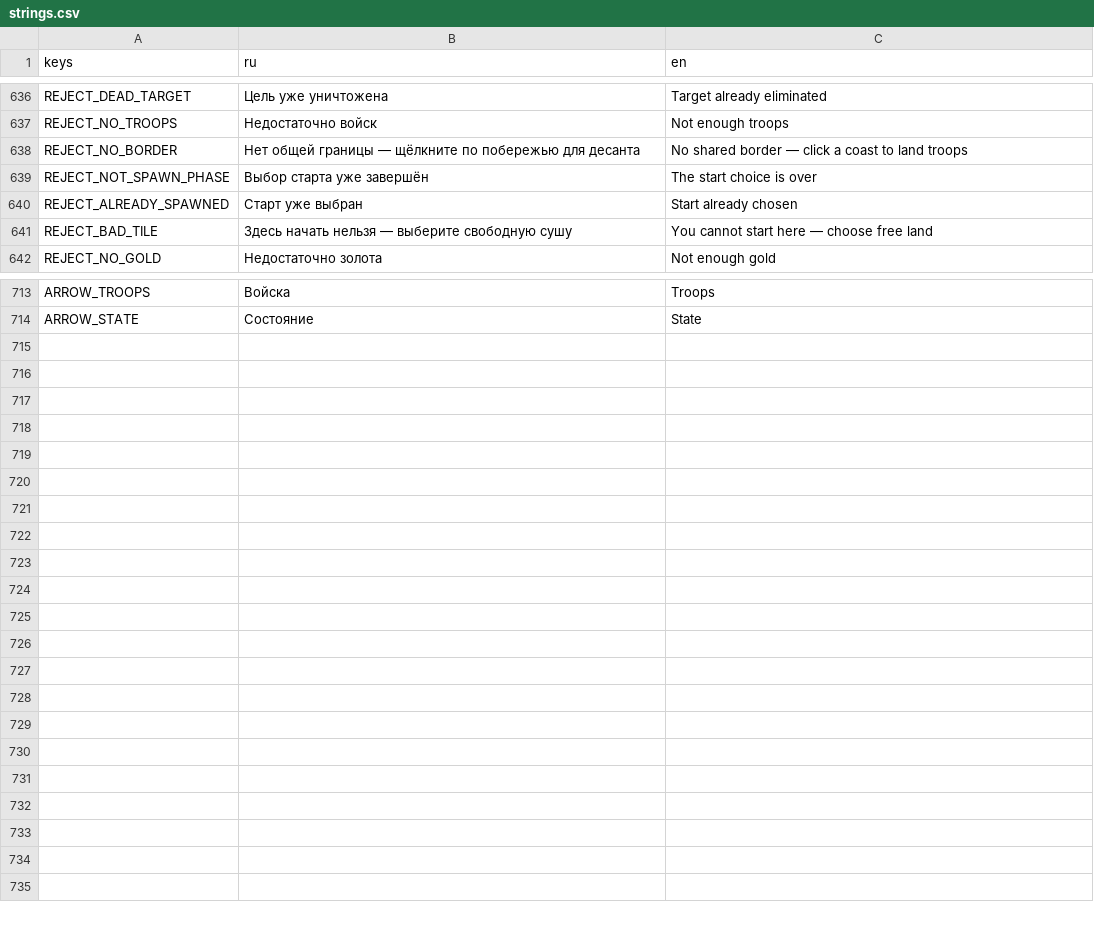
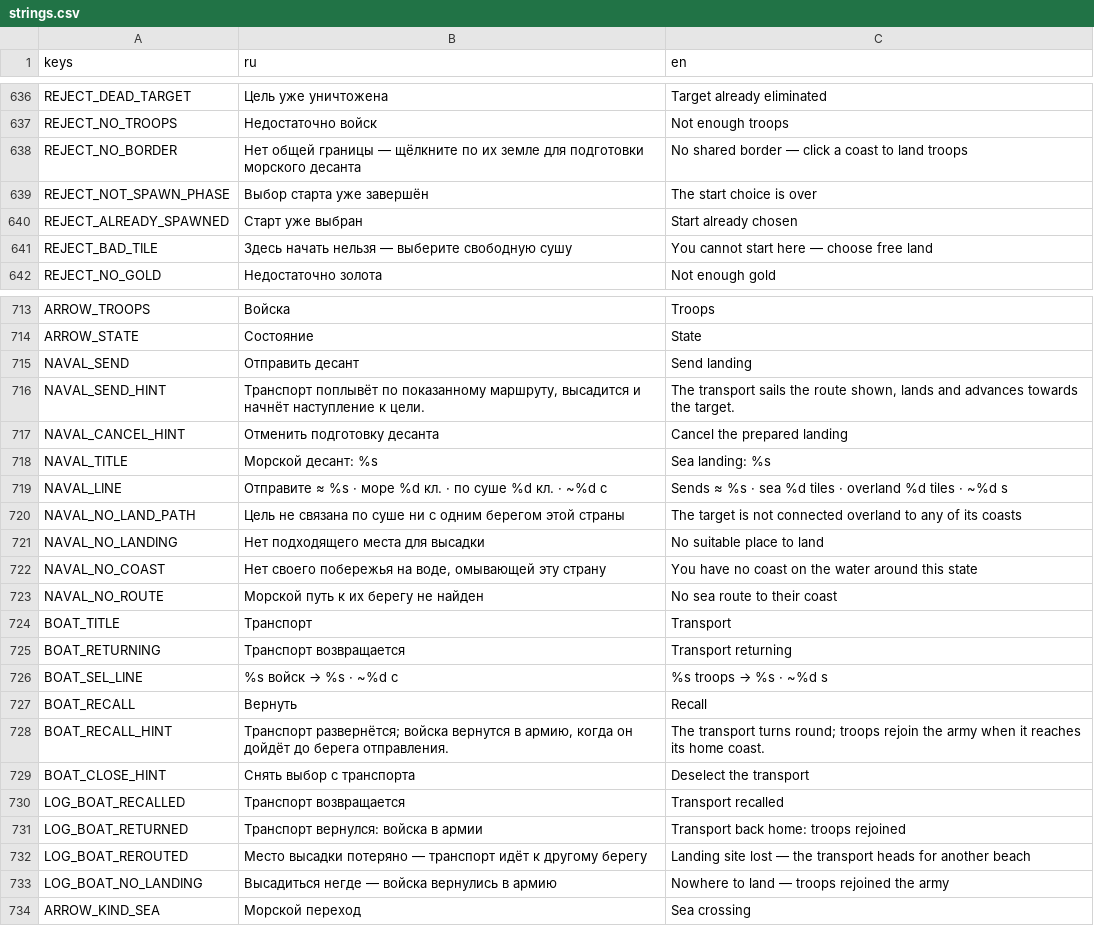
Before and after one commit to volnalabs/game, a CSV file: godot/data/i18n/strings.csv, drawn as a sheet; only a part is shown, gaps mark what is left out.

```diff
--- a/godot/data/i18n/strings.csv
+++ b/godot/data/i18n/strings.csv
@@ -649,3 +649,3 @@ REJECT_DEAD_TARGET,Цель уже уничтожена,Target already eliminate
 REJECT_NO_TROOPS,Недостаточно войск,Not enough troops
-REJECT_NO_BORDER,Нет общей границы — щёлкните по побережью для десанта,No shared border — click a coast to land troops
+REJECT_NO_BORDER,Нет общей границы — щёлкните по их земле для подготовки морского десанта,No shared border — click a coast to land troops
 REJECT_NOT_SPAWN_PHASE,Выбор старта уже завершён,The start choice is over
@@ -726 +726,21 @@ ARROW_TROOPS,Войска,Troops
 ARROW_STATE,Состояние,State
+NAVAL_SEND,Отправить десант,Send landing
+NAVAL_SEND_HINT,"Транспорт поплывёт по показанному маршруту, высадится и начнёт наступление к цели.","The transport sails the route shown, lands and advances towards the target."
+NAVAL_CANCEL_HINT,Отменить подготовку десанта,Cancel the prepared landing
+NAVAL_TITLE,Морской десант: %s,Sea landing: %s
+NAVAL_LINE,Отправите ≈ %s · море %d кл. · по суше %d кл. · ~%d с,Sends ≈ %s · sea %d tiles · overland %d tiles · ~%d s
+NAVAL_NO_LAND_PATH,Цель не связана по суше ни с одним берегом этой страны,The target is not connected overland to any of its coasts
+NAVAL_NO_LANDING,Нет подходящего места для высадки,No suitable place to land
+NAVAL_NO_COAST,"Нет своего побережья на воде, омывающей эту страну",You have no coast on the water around this state
+NAVAL_NO_ROUTE,Морской путь к их берегу не найден,No sea route to their coast
+BOAT_TITLE,Транспорт,Transport
+BOAT_RETURNING,Транспорт возвращается,Transport returning
+BOAT_SEL_LINE,%s войск → %s · ~%d с,%s troops → %s · ~%d s
+BOAT_RECALL,Вернуть,Recall
+BOAT_RECALL_HINT,"Транспорт развернётся; войска вернутся в армию, когда он дойдёт до берега отправления.",The transport turns round; troops rejoin the army when it reaches its home coast.
+BOAT_CLOSE_HINT,Снять выбор с транспорта,Deselect the transport
+LOG_BOAT_RECALLED,Транспорт возвращается,Transport recalled
+LOG_BOAT_RETURNED,Транспорт вернулся: войска в армии,Transport back home: troops rejoined
+LOG_BOAT_REROUTED,Место высадки потеряно — транспорт идёт к другому берегу,Landing site lost — the transport heads for another beach
+LOG_BOAT_NO_LANDING,Высадиться негде — войска вернулись в армию,Nowhere to land — troops rejoined the army
+ARROW_KIND_SEA,Морской переход,Sea crossing
```
Also changed, not shown: 37 other files.
